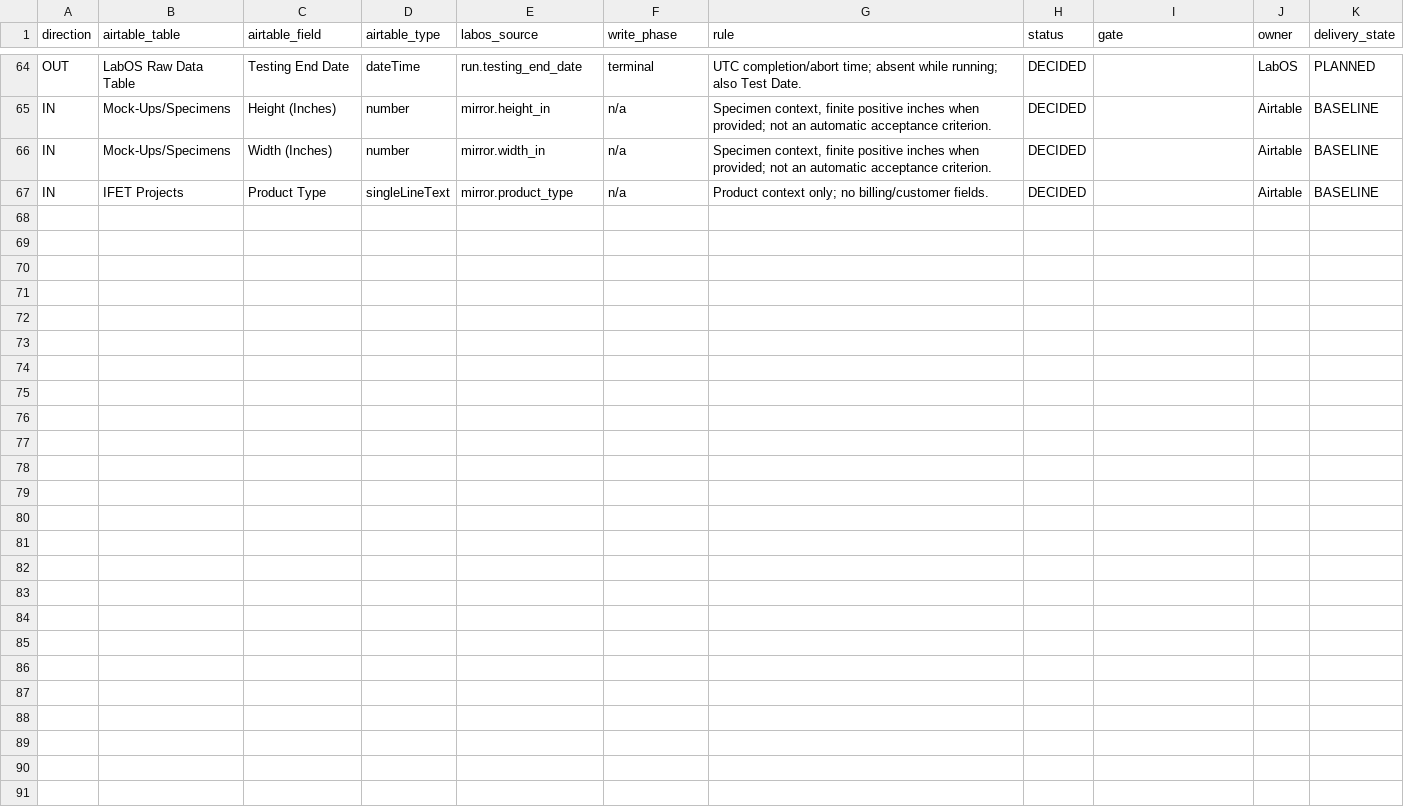
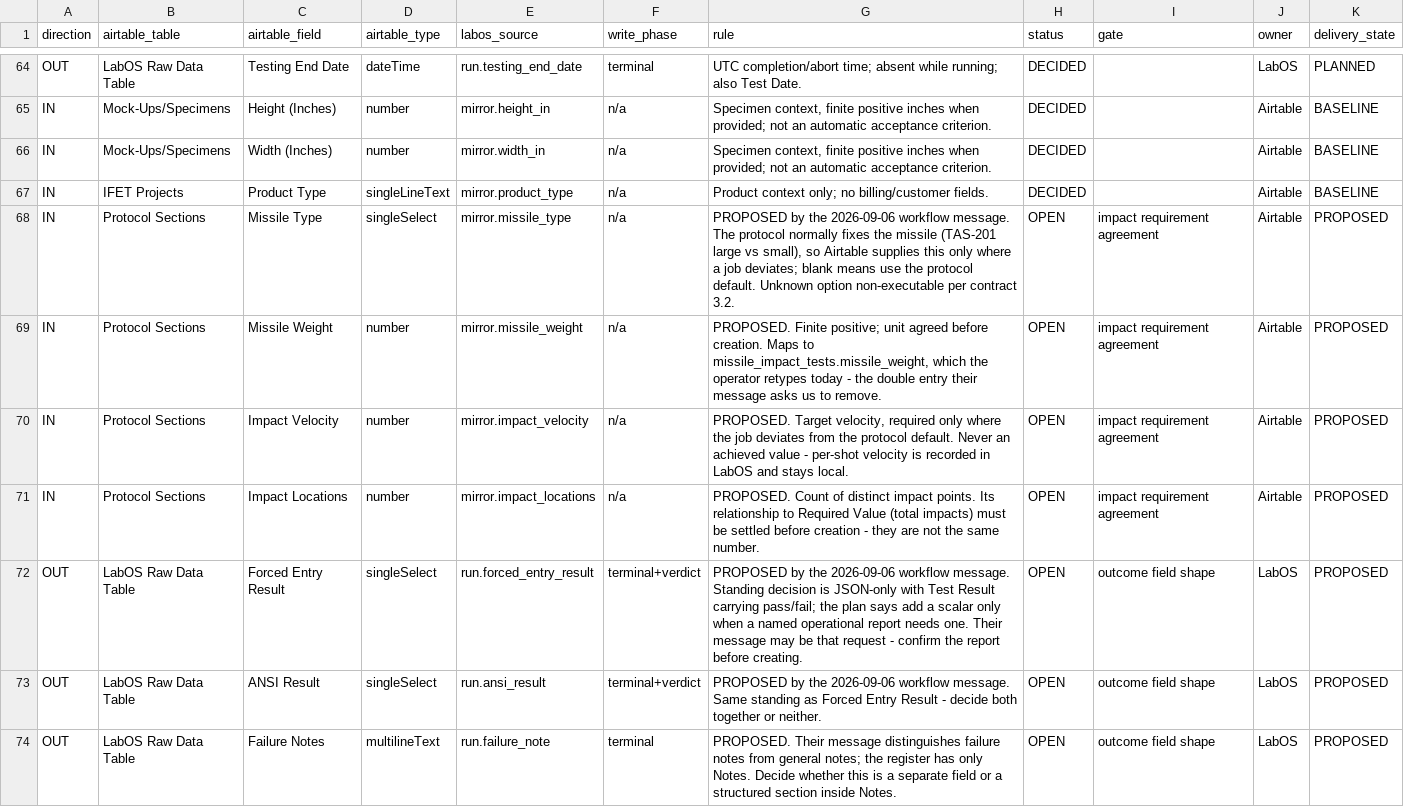
Before and after one commit to amr-kasem/ifet-firmware, a CSV file: docs/labos-airtable/contract/field-register.csv, drawn as a sheet; only a part is shown, gaps mark what is left out; the diff names each change by its address in the sheet, - before the commit and + after, or states it on an @@ line.

Commit message:
docs(plan): trace IFET's workflow message into the plan
Their 2026-09-06 message describes the integration from the operator's seat.
The plan described it from the system's. Both were right and neither could be
checked against the other, which is how the firmware milestone was lost once
already.

- New section 2: the operator's seven steps, each mapped to the milestone that
  delivers it and the gap that blocks it. Their operating rules listed against
  ours - they match almost word for word, including the four sync-status values.
  Also records where the benefit lands: the outbound half pays off immediately,
  the inbound half not until the extractor is fixed, and the operator initially
  pays a net cost at step 2.
- G5 reopened. The UI was deferred by A8 when this was an internal engineering
  plan; their message is written entirely in screens and forms, and the
  verification gate only exists if there is somewhere to type it. Scoped as
  milestone MU. Sequencing is still open; absence from the plan is not.
- G7: impact requirements are not in the register. We carry a count of impacts
  and nothing else, so missile type, weight and velocity would still be retyped.
- G8: they ask for forced-entry, ANSI and failure-notes fields; the standing
  decision is JSON-only. Ask which report needs them before creating them.
- G9: they list loading sequences as flowing from Airtable. Nothing there holds
  them - LabOS derives the stages. Recommend we keep deriving, but agree it.

Register gains 7 rows as OPEN/PROPOSED, a new status and delivery state kept
deliberately distinct from DECIDED/PLANNED. An unwanted field is harder to
remove than to add, so none of these is created until G7/G8 are settled.
Sections renumbered to free section 2; counts updated to 73.

```diff
--- a/docs/labos-airtable/contract/field-register.csv
+++ b/docs/labos-airtable/contract/field-register.csv
+row 68: IN | Protocol Sections | Missile Type | singleSelect | mirror.missile_type | n/a | PROPOSED by the 2026-09-06 workflow message. The protocol normally fixes the missile (TAS-201 large vs small), so Airtable supplies this only where a job deviates; blank means use the protocol default. Unknown option non-executable per contract 3.2. | OPEN | impact requirement agreement | Airtable | PROPOSED
+row 69: IN | Protocol Sections | Missile Weight | number | mirror.missile_weight | n/a | PROPOSED. Finite positive; unit agreed before creation. Maps to missile_impact_tests.missile_weight, which the operator retypes today - the double entry their message asks us to remove. | OPEN | impact requirement agreement | Airtable | PROPOSED
+row 70: IN | Protocol Sections | Impact Velocity | number | mirror.impact_velocity | n/a | PROPOSED. Target velocity, required only where the job deviates from the protocol default. Never an achieved value - per-shot velocity is recorded in LabOS and stays local. | OPEN | impact requirement agreement | Airtable | PROPOSED
+row 71: IN | Protocol Sections | Impact Locations | number | mirror.impact_locations | n/a | PROPOSED. Count of distinct impact points. Its relationship to Required Value (total impacts) must be settled before creation - they are not the same number. | OPEN | impact requirement agreement | Airtable | PROPOSED
+row 72: OUT | LabOS Raw Data Table | Forced Entry Result | singleSelect | run.forced_entry_result | terminal+verdict | PROPOSED by the 2026-09-06 workflow message. Standing decision is JSON-only with Test Result carrying pass/fail; the plan says add a scalar only when a named operational report needs one. Their message may be that request - confirm the report before creating. | OPEN | outcome field shape | LabOS | PROPOSED
+row 73: OUT | LabOS Raw Data Table | ANSI Result | singleSelect | run.ansi_result | terminal+verdict | PROPOSED by the 2026-09-06 workflow message. Same standing as Forced Entry Result - decide both together or neither. | OPEN | outcome field shape | LabOS | PROPOSED
+row 74: OUT | LabOS Raw Data Table | Failure Notes | multilineText | run.failure_note | terminal | PROPOSED. Their message distinguishes failure notes from general notes; the register has only Notes. Decide whether this is a separate field or a structured section inside Notes. | OPEN | outcome field shape | LabOS | PROPOSED
```
Also changed, not shown: 2 other files.
